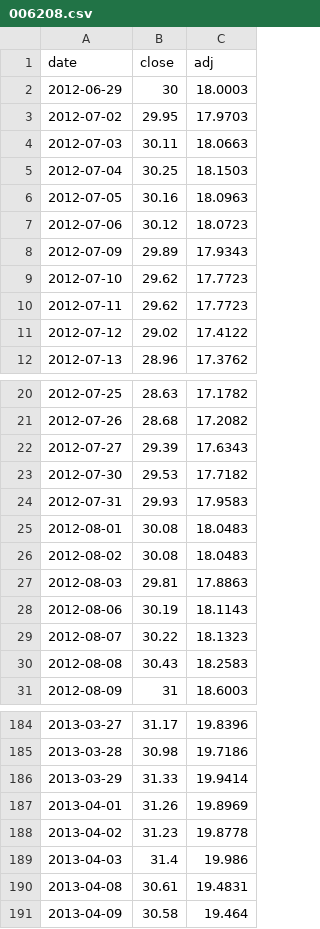
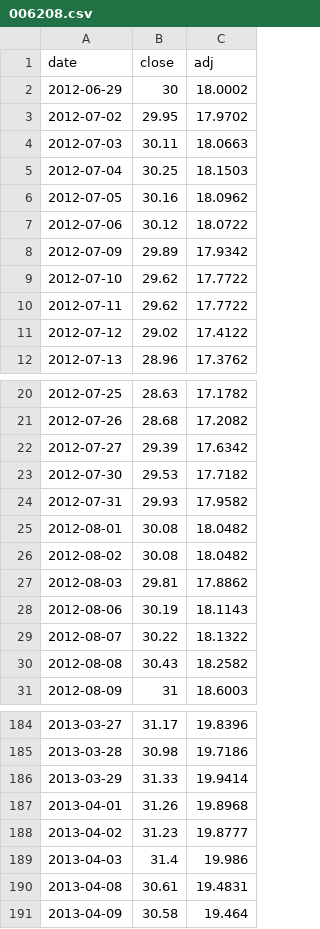
Before and after one commit to htnvt241/etf-tools, a CSV file: data/006208.csv, drawn as a sheet; only a part is shown, gaps mark what is left out; the diff covers the shown part only.

```diff
--- a/data/006208.csv
+++ b/data/006208.csv
@@ -1,11 +1,11 @@
 date,close,adj
-2012-06-29,30,18.0003
-2012-07-02,29.95,17.9703
+2012-06-29,30,18.0002
+2012-07-02,29.95,17.9702
 2012-07-03,30.11,18.0663
 2012-07-04,30.25,18.1503
-2012-07-05,30.16,18.0963
-2012-07-06,30.12,18.0723
-2012-07-09,29.89,17.9343
-2012-07-10,29.62,17.7723
-2012-07-11,29.62,17.7723
+2012-07-05,30.16,18.0962
+2012-07-06,30.12,18.0722
+2012-07-09,29.89,17.9342
+2012-07-10,29.62,17.7722
+2012-07-11,29.62,17.7722
 2012-07-12,29.02,17.4122
@@ -21,11 +21,11 @@ date,close,adj
 2012-07-26,28.68,17.2082
-2012-07-27,29.39,17.6343
+2012-07-27,29.39,17.6342
 2012-07-30,29.53,17.7182
-2012-07-31,29.93,17.9583
-2012-08-01,30.08,18.0483
-2012-08-02,30.08,18.0483
-2012-08-03,29.81,17.8863
+2012-07-31,29.93,17.9582
+2012-08-01,30.08,18.0482
+2012-08-02,30.08,18.0482
+2012-08-03,29.81,17.8862
 2012-08-06,30.19,18.1143
-2012-08-07,30.22,18.1323
-2012-08-08,30.43,18.2583
+2012-08-07,30.22,18.1322
+2012-08-08,30.43,18.2582
 2012-08-09,31,18.6003
@@ -186,4 +186,4 @@ date,close,adj
 2013-03-29,31.33,19.9414
-2013-04-01,31.26,19.8969
-2013-04-02,31.23,19.8778
+2013-04-01,31.26,19.8968
+2013-04-02,31.23,19.8777
 2013-04-03,31.4,19.986
```
Also changed, not shown: 182 edited cells elsewhere in this file, data/BND.csv, data/QLD.csv, 4 other files.
